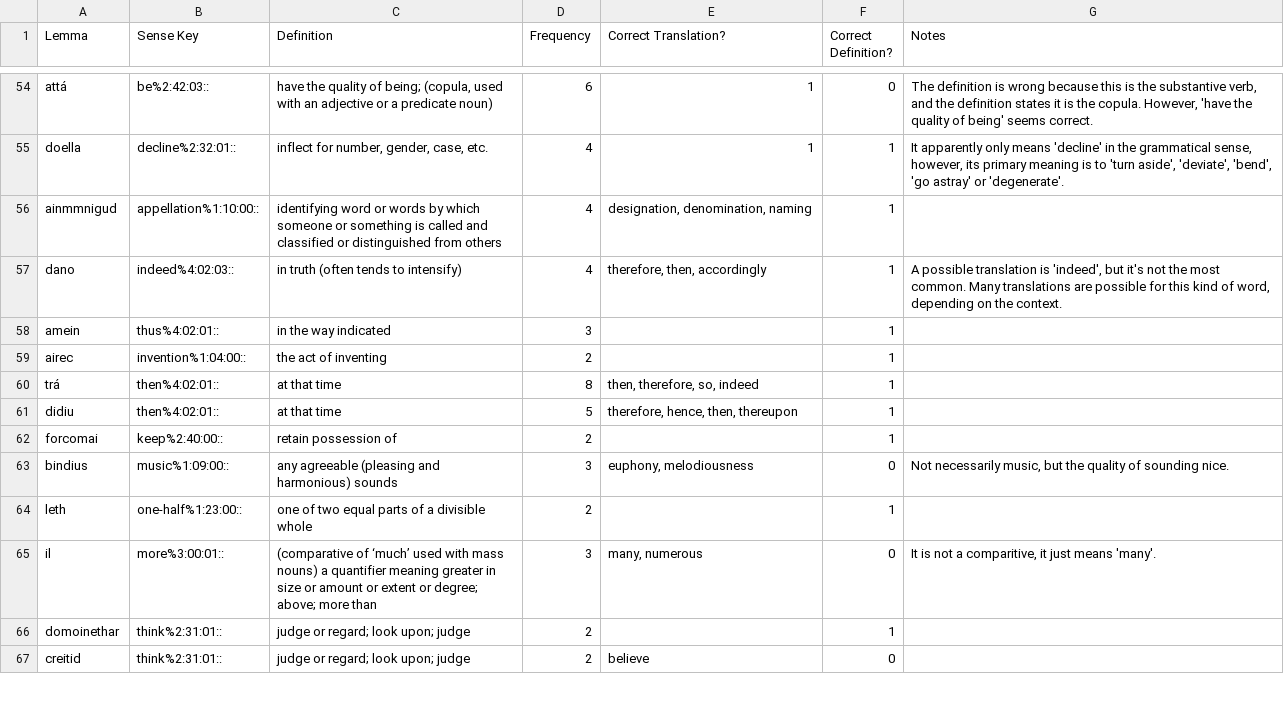
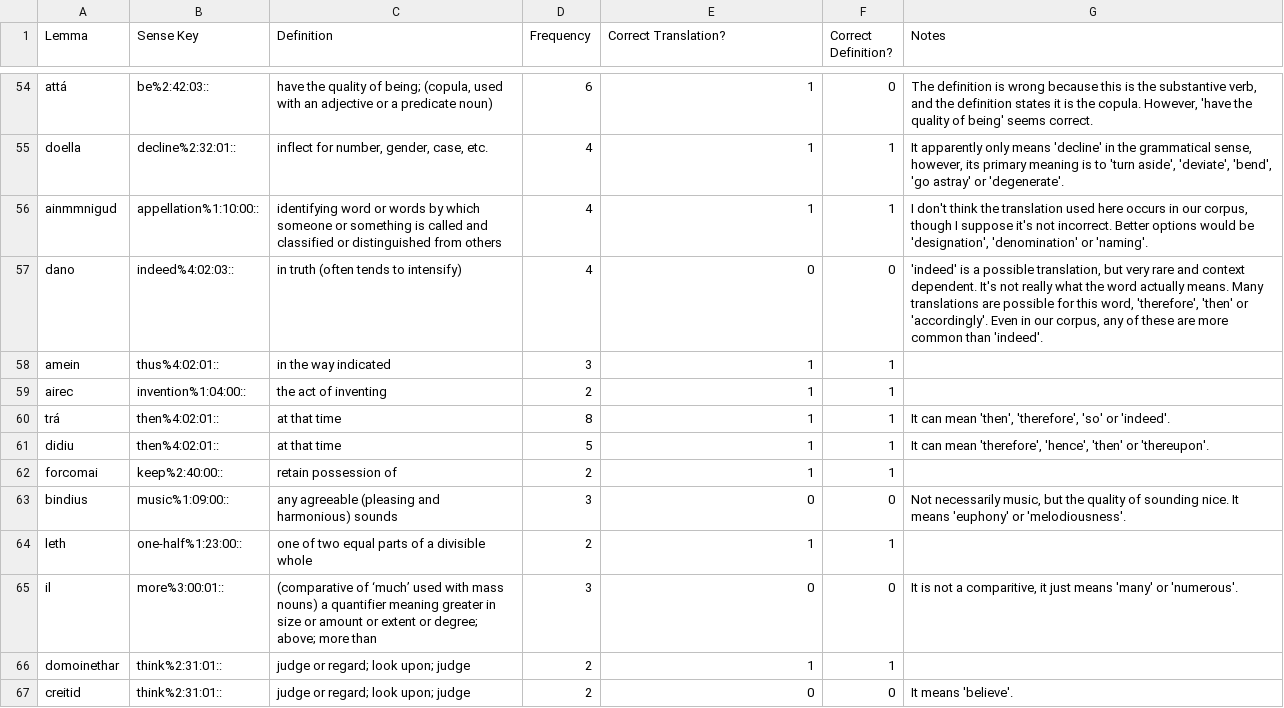
Before and after one commit to AdeDoyle/sga-wordnet, a CSV file: data/OI_Combined.review.csv, drawn as a sheet; only a part is shown, gaps mark what is left out; the diff covers the shown part only.

Commit message:
Fixing annotation so that translations are marked correct or incorrect (up to 100) and suggested translations are given in comments.

```diff
--- a/data/OI_Combined.review.csv
+++ b/data/OI_Combined.review.csv
@@ -55,13 +55,13 @@ attá,be%2:42:03::,"have the quality of being; (copula, used with an adjective o
 doella,decline%2:32:01::,"inflect for number, gender, case, etc.",4,1,1,"It apparently only means 'decline' in the grammatical sense, however, its primary meaning is to 'turn aside', 'deviate', 'bend', 'go astray' or 'degenerate'."
-ainmmnigud,appellation%1:10:00::,identifying word or words by which someone or something is called and classified or distinguished from others,4,"designation, denomination, naming",1,
-dano,indeed%4:02:03::,in truth (often tends to intensify),4,"therefore, then, accordingly",1,"A possible translation is 'indeed', but it's not the most common. Many translations are possible for this kind of word, depending on the context."
-amein,thus%4:02:01::,in the way indicated,3,,1,
-airec,invention%1:04:00::,the act of inventing,2,,1,
-trá,then%4:02:01::,at that time,8,"then, therefore, so, indeed",1,
-didiu,then%4:02:01::,at that time,5,"therefore, hence, then, thereupon",1,
-forcomai,keep%2:40:00::,retain possession of,2,,1,
-bindius,music%1:09:00::,any agreeable (pleasing and harmonious) sounds,3,"euphony, melodiousness",0,"Not necessarily music, but the quality of sounding nice."
-leth,one-half%1:23:00::,one of two equal parts of a divisible whole,2,,1,
-il,more%3:00:01::,(comparative of ‘much’ used with mass nouns) a quantifier meaning greater in size or amount or extent or degree; above; more than,3,"many, numerous",0,"It is not a comparitive, it just means 'many'."
-domoinethar,think%2:31:01::,judge or regard; look upon; judge,2,,1,
-creitid,think%2:31:01::,judge or regard; look upon; judge,2,"believe",0,
+ainmmnigud,appellation%1:10:00::,identifying word or words by which someone or something is called and classified or distinguished from others,4,1,1,"I don't think the translation used here occurs in our corpus, though I suppose it's not incorrect. Better options would be 'designation', 'denomination' or 'naming'."
+dano,indeed%4:02:03::,in truth (often tends to intensify),4,0,0,"'indeed' is a possible translation, but very rare and context dependent. It's not really what the word actually means. Many translations are possible for this word, 'therefore', 'then' or 'accordingly'. Even in our corpus, any of these are more common than 'indeed'."
+amein,thus%4:02:01::,in the way indicated,3,1,1,
+airec,invention%1:04:00::,the act of inventing,2,1,1,
+trá,then%4:02:01::,at that time,8,1,1,"It can mean 'then', 'therefore', 'so' or 'indeed'."
+didiu,then%4:02:01::,at that time,5,1,1,"It can mean 'therefore', 'hence', 'then' or 'thereupon'."
+forcomai,keep%2:40:00::,retain possession of,2,1,1,
+bindius,music%1:09:00::,any agreeable (pleasing and harmonious) sounds,3,0,0,"Not necessarily music, but the quality of sounding nice. It means 'euphony' or 'melodiousness'."
+leth,one-half%1:23:00::,one of two equal parts of a divisible whole,2,1,1,
+il,more%3:00:01::,(comparative of ‘much’ used with mass nouns) a quantifier meaning greater in size or amount or extent or degree; above; more than,3,0,0,"It is not a comparitive, it just means 'many' or 'numerous'."
+domoinethar,think%2:31:01::,judge or regard; look upon; judge,2,1,1,
+creitid,think%2:31:01::,judge or regard; look upon; judge,2,0,0,"It means 'believe'."
```
Also changed, not shown: 42 edited cells elsewhere in this file.
